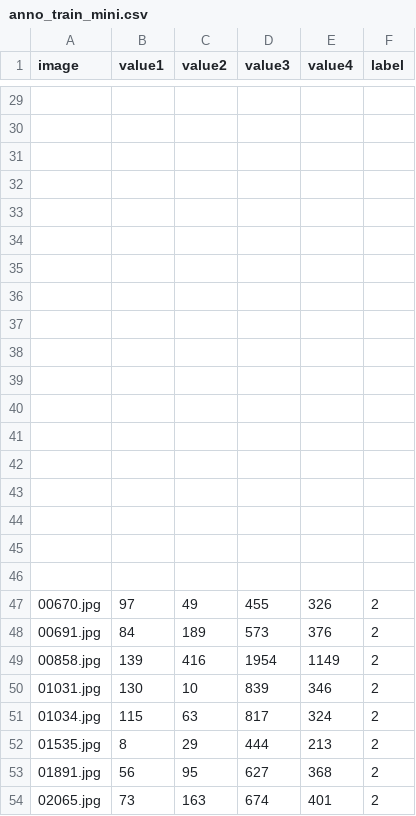
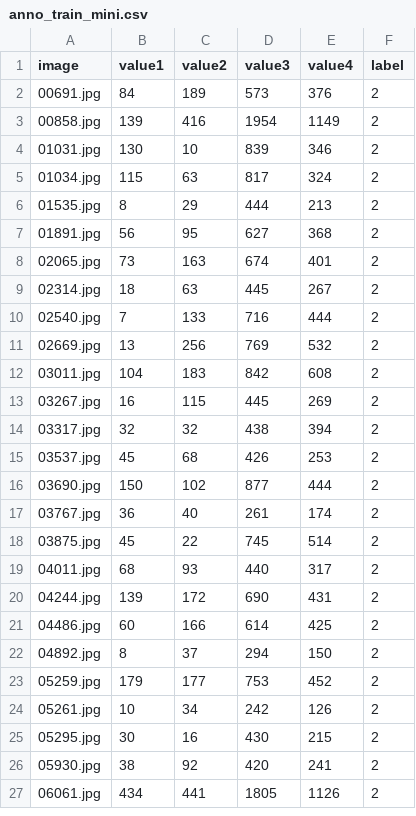
Before and after one commit to 2spooky4you-bruh/naukowowdrozeniowy, a CSV file: anno_train_mini.csv, drawn as a sheet; only a part is shown, gaps mark what is left out; the shorter side is filled out with more unchanged rows; the diff covers the shown part only.

```diff
--- a/anno_train_mini.csv
+++ b/anno_train_mini.csv
@@ -29,20 +2 @@ image,value1,value2,value3,value4,label
-
-
-
-
-
-
-
-
-
-
-
-
-
-
-
-
-
-
-00670.jpg,97,49,455,326,2
 00691.jpg,84,189,573,376,2
```
Also changed, not shown: 27 removed rows elsewhere in this file, anno_test_mini.csv, 6 other files.
